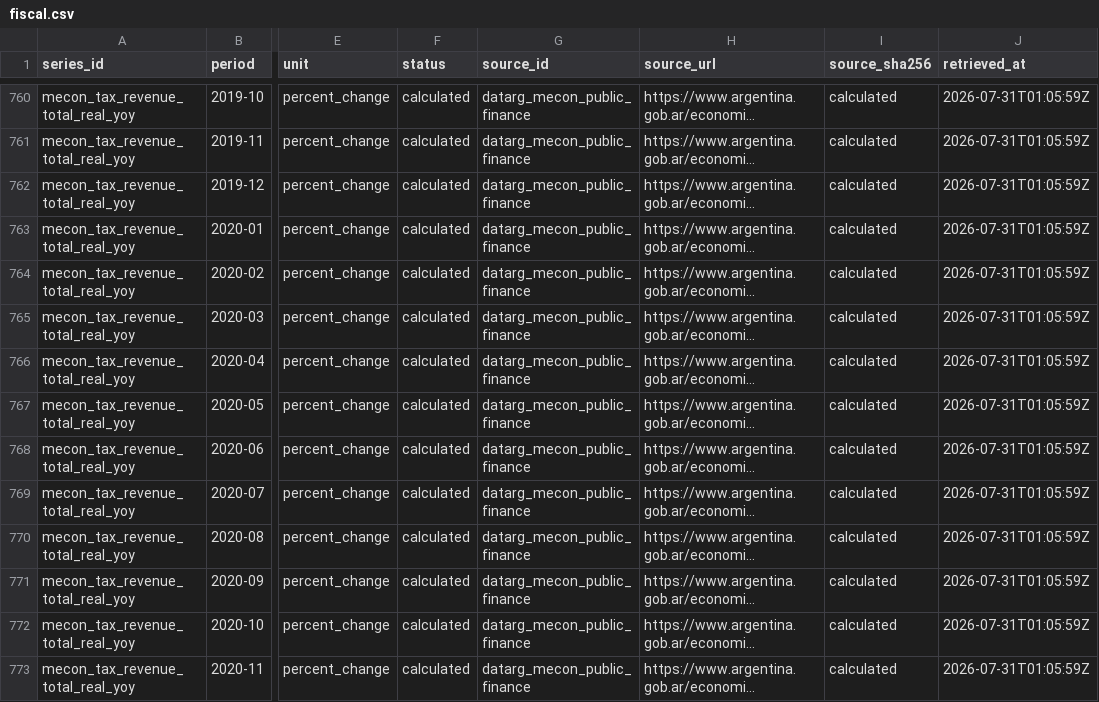
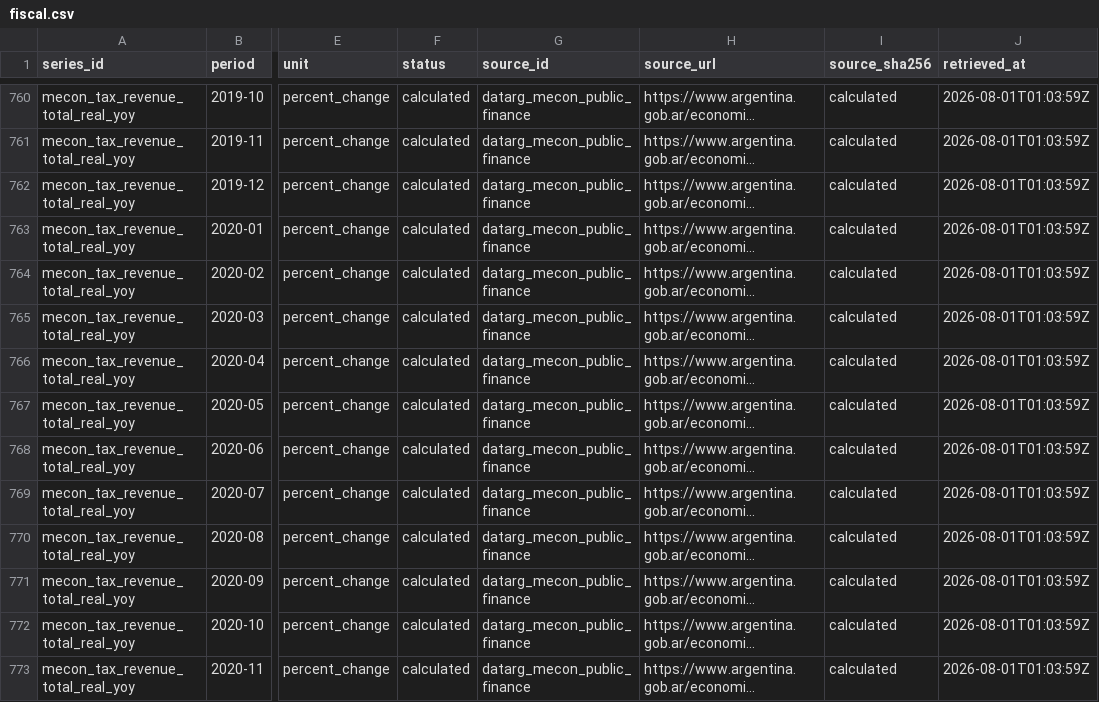
Before and after one commit to mlinei/DatArg, a CSV file: data/processed/fiscal.csv, drawn as a sheet; only a part is shown, gaps mark what is left out; long unchanged cells end in …; the diff covers the shown part only; the diff names each change by its address in the sheet, - before the commit and + after, or states it on an @@ line.

```diff
--- a/data/processed/fiscal.csv
+++ b/data/processed/fiscal.csv
-J760:J773 (retrieved_at): 2026-07-31T01:05:59Z
+J760:J773 (retrieved_at): 2026-08-01T01:03:59Z
```
Also changed, not shown: 177 edited cells elsewhere in this file, data/processed/gdp.csv, data/processed/markets.csv, 28 other files.
